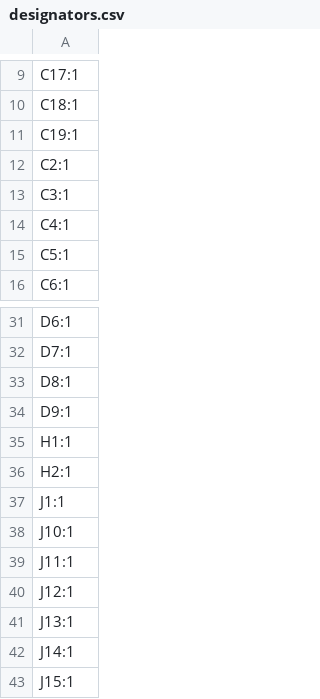
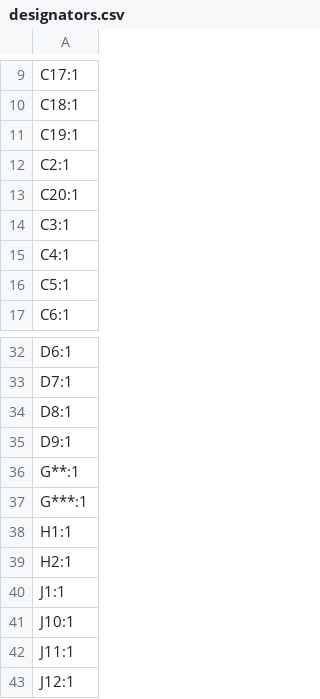
Before and after one commit to purduerov/X19-Control-Board, a CSV file: production/designators.csv, drawn as a sheet; only a part is shown, gaps mark what is left out; the shorter side is filled out with more unchanged rows; the diff names each change by its address in the sheet, - before the commit and + after, or states it on an @@ line.

```diff
--- a/production/designators.csv
+++ b/production/designators.csv
+row 13: C20:1
+row 36: G**:1
+row 37: G***:1
```
Also changed, not shown: production/bom.csv, production/positions.csv, 4 other files.
